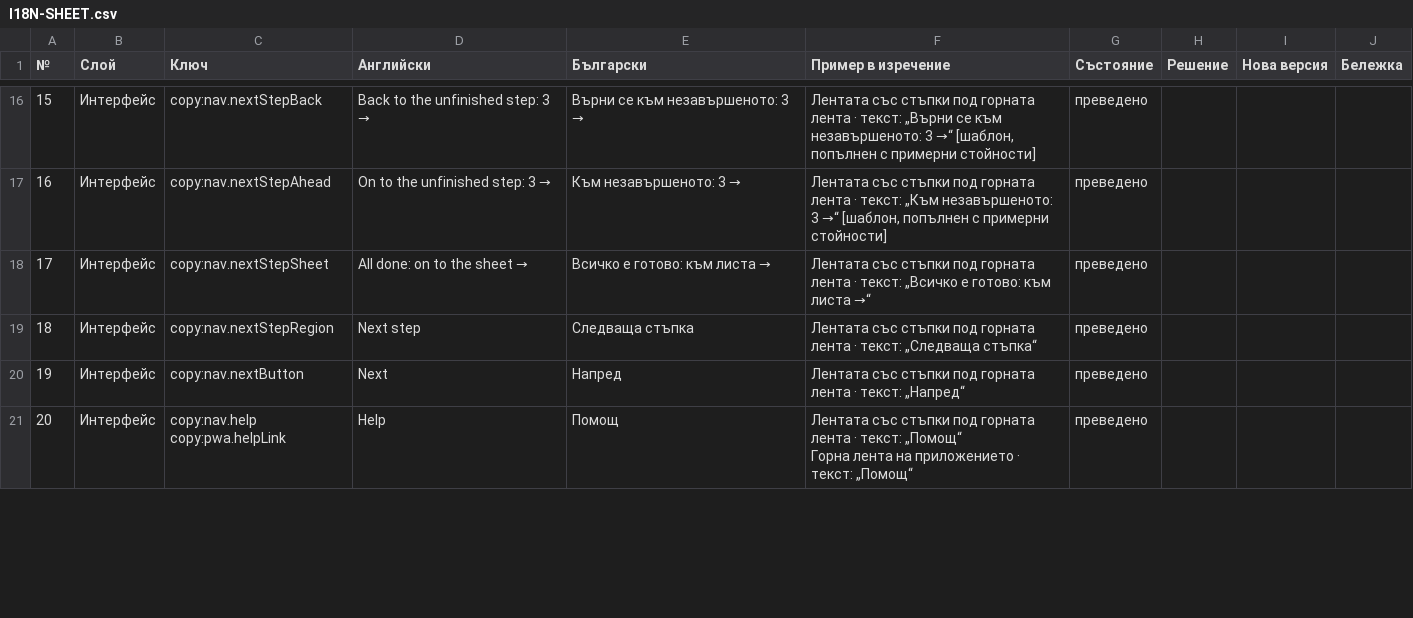
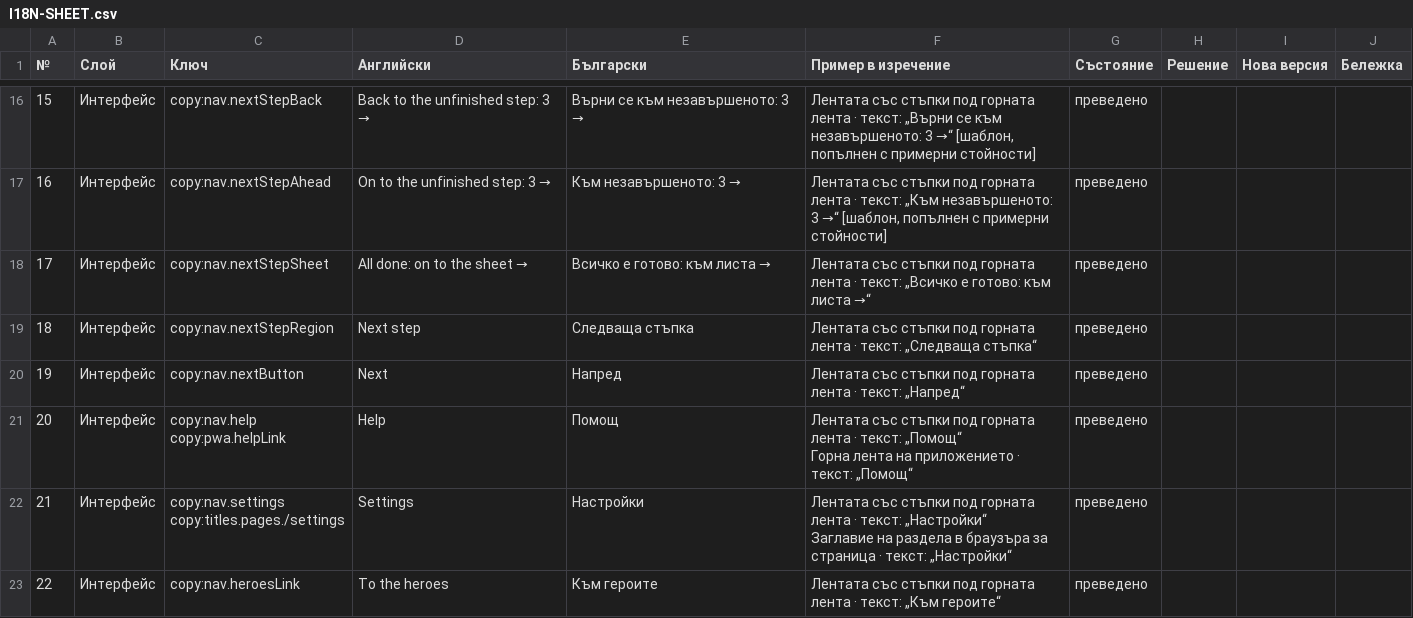
Before and after one commit to YoanPetroshan/dnd-character-creator, a CSV file: docs/I18N-SHEET.csv, drawn as a sheet; only a part is shown, gaps mark what is left out; ↵ is a line break in a cell; the diff covers the shown part only; the diff names each change by its address in the sheet, - before the commit and + after, or states it on an @@ line.

```diff
--- a/docs/I18N-SHEET.csv
+++ b/docs/I18N-SHEET.csv
+row 22: 21 | Интерфейс | copy:nav.settings ↵ copy:titles.pages./settings | Settings | Настройки | Лентата със стъпки под горната лента · текст: „Настройки“ ↵ Заглавие на раздела в браузъра за страница · текст: „Настройки“ | преведено
+row 23: 22 | Интерфейс | copy:nav.heroesLink | To the heroes | Към героите | Лентата със стъпки под горната лента · текст: „Към героите“ | преведено
```
Also changed, not shown: 2 added rows, 3 edited cells and row numbers in column A elsewhere in this file, 13 other files.
